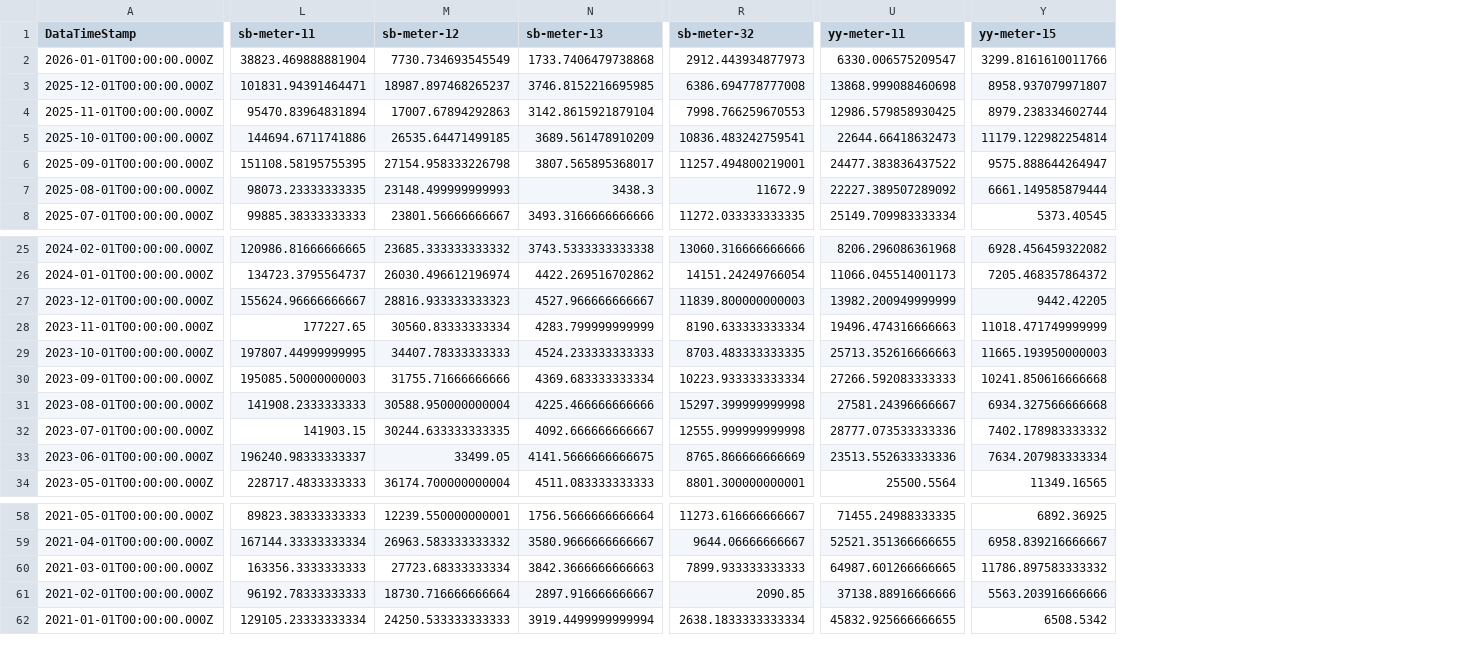
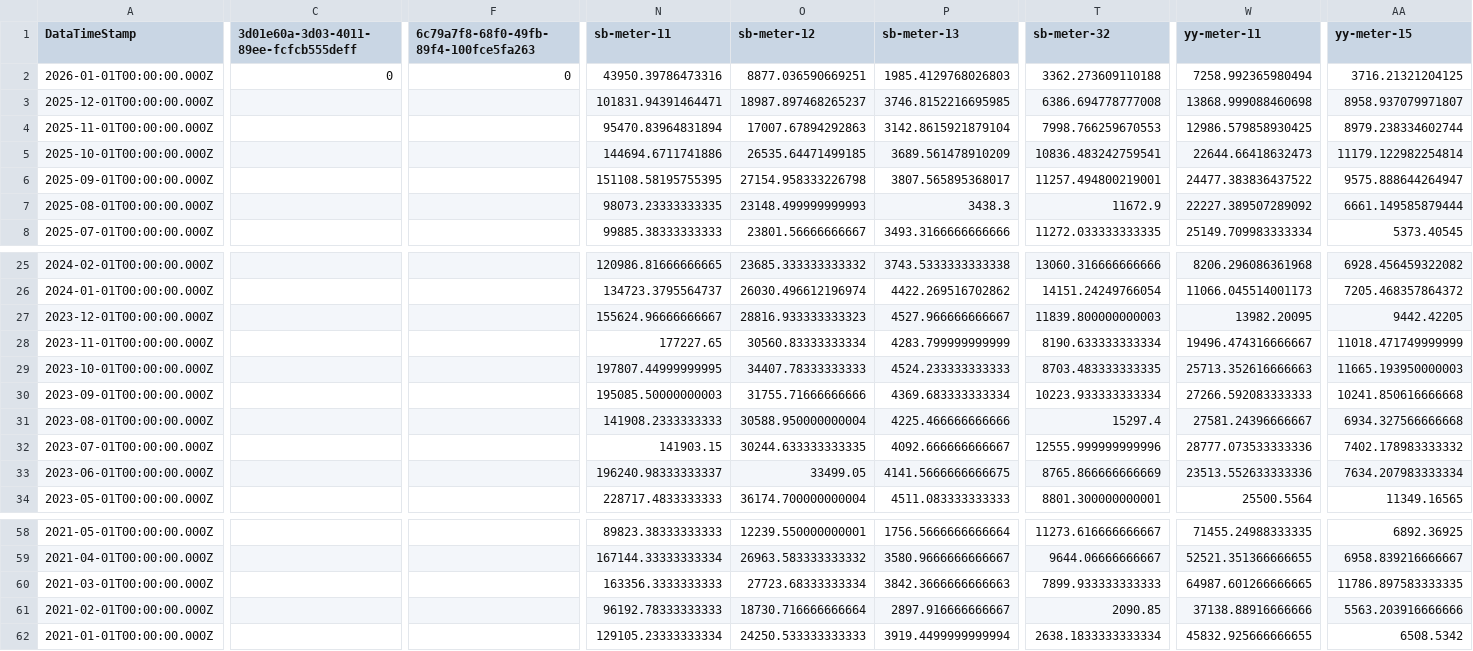
Before and after one commit to homesin/pwr, a CSV file: output.csv, drawn as a sheet; only a part is shown, gaps mark what is left out; addresses are those after the commit; the diff covers the shown part only; the diff names each change by its address in the sheet, - before the commit and + after, or states it on an @@ line.

Commit message:
202601210200

```diff
--- a/output.csv
+++ b/output.csv
+column C, rows 1-2: 3d01e60a-3d03-4011-89ee-fcfcb555deff | 0
+column F, rows 1-2: 6c79a7f8-68f0-49fb-89f4-100fce5fa263 | 0
-N2 (sb-meter-11): 38823.469888881904
+N2 (sb-meter-11): 43950.39786473316
-O2 (sb-meter-12): 7730.734693545549
+O2 (sb-meter-12): 8877.036590669251
-P2 (sb-meter-13): 1733.7406479738868
+P2 (sb-meter-13): 1985.4129768026803
-T2 (sb-meter-32): 2912.443934877973
+T2 (sb-meter-32): 3362.273609110188
-W2 (yy-meter-11): 6330.006575209547
+W2 (yy-meter-11): 7258.992365980494
-AA2 (yy-meter-15): 3299.8161610011766
+AA2 (yy-meter-15): 3716.21321204125
-W27 (yy-meter-11): 13982.200949999999
+W27 (yy-meter-11): 13982.20095
-W28 (yy-meter-11): 19496.474316666663
+W28 (yy-meter-11): 19496.474316666667
-T31 (sb-meter-32): 15297.399999999998
+T31 (sb-meter-32): 15297.4
-T32 (sb-meter-32): 12555.999999999998
+T32 (sb-meter-32): 12555.999999999996
-AA60 (yy-meter-15): 11786.897583333332
+AA60 (yy-meter-15): 11786.897583333335
```
Also changed, not shown: 79 edited cells elsewhere in this file.
